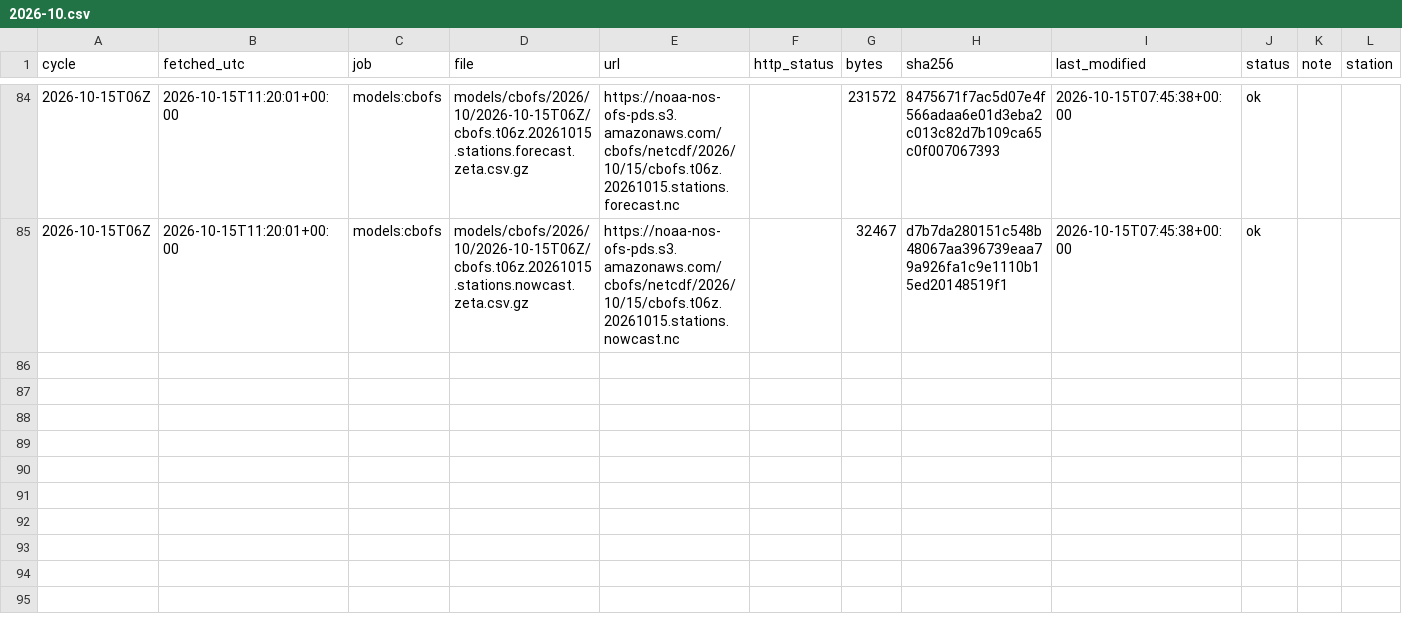
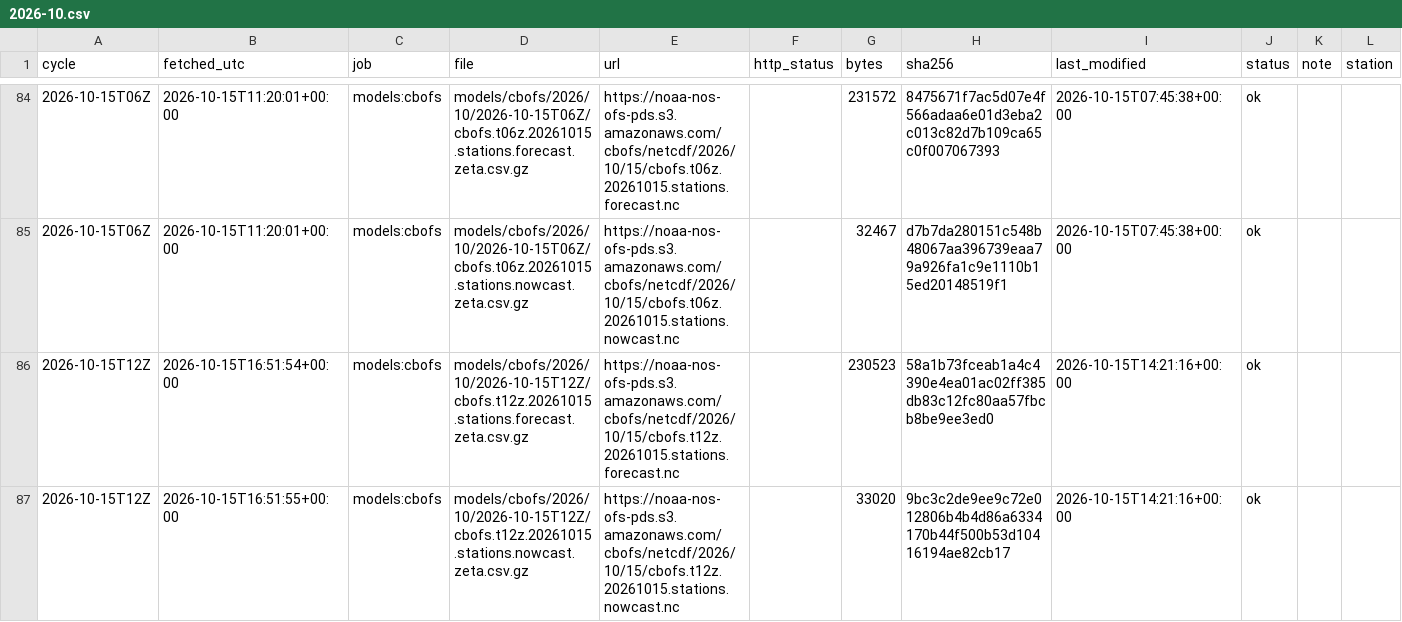
Before and after one commit to DerekLoftis/tidewatch_archive, a CSV file: data/index/models_cbofs/2026-10.csv, drawn as a sheet; only a part is shown, gaps mark what is left out; rows hold the shown columns only; the diff names each change by its address in the sheet, - before the commit and + after, or states it on an @@ line.

```diff
--- a/data/index/models_cbofs/2026-10.csv
+++ b/data/index/models_cbofs/2026-10.csv
+row 86: 2026-10-15T12Z | 2026-10-15T16:51:54+00:00 | models:cbofs | models/cbofs/2026/10/2026-10-15T12Z/cbofs.t12z.20261015.stations.forecast.zeta.csv.gz | https://noaa-nos-ofs-pds.s3.amazonaws.com/cbofs/netcdf/2026/10/15/cbofs.t12z.20261015.stations.forecast.nc |  | 230523 | 58a1b73fceab1a4c4390e4ea01ac02ff385db83c12fc80aa57fbcb8be9ee3ed0 | 2026-10-15T14:21:16+00:00 | ok
+row 87: 2026-10-15T12Z | 2026-10-15T16:51:55+00:00 | models:cbofs | models/cbofs/2026/10/2026-10-15T12Z/cbofs.t12z.20261015.stations.nowcast.zeta.csv.gz | https://noaa-nos-ofs-pds.s3.amazonaws.com/cbofs/netcdf/2026/10/15/cbofs.t12z.20261015.stations.nowcast.nc |  | 33020 | 9bc3c2de9ee9c72e012806b4b4d86a6334170b44f500b53d10416194ae82cb17 | 2026-10-15T14:21:16+00:00 | ok
```
Also changed, not shown: data/index/models/2026-10.csv, data/index/models_nwm-medium-coastal/2026-10.csv, 8 other files.
